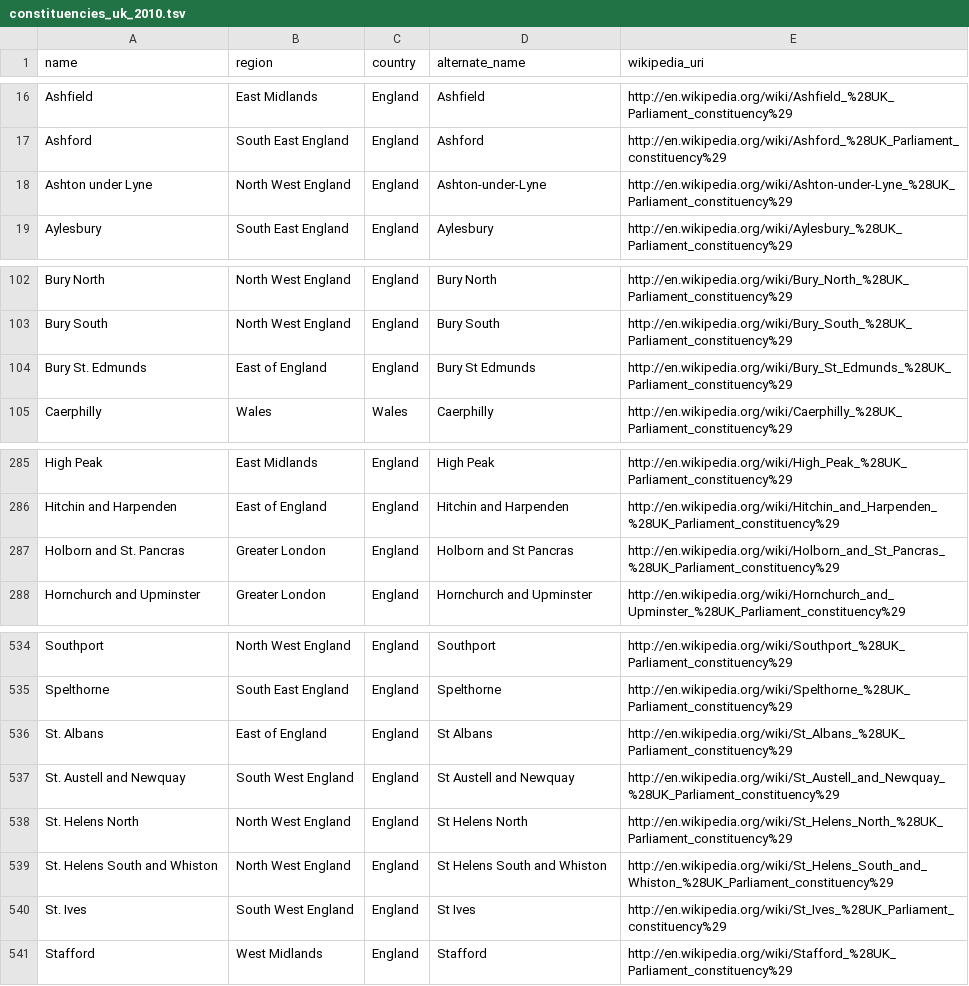
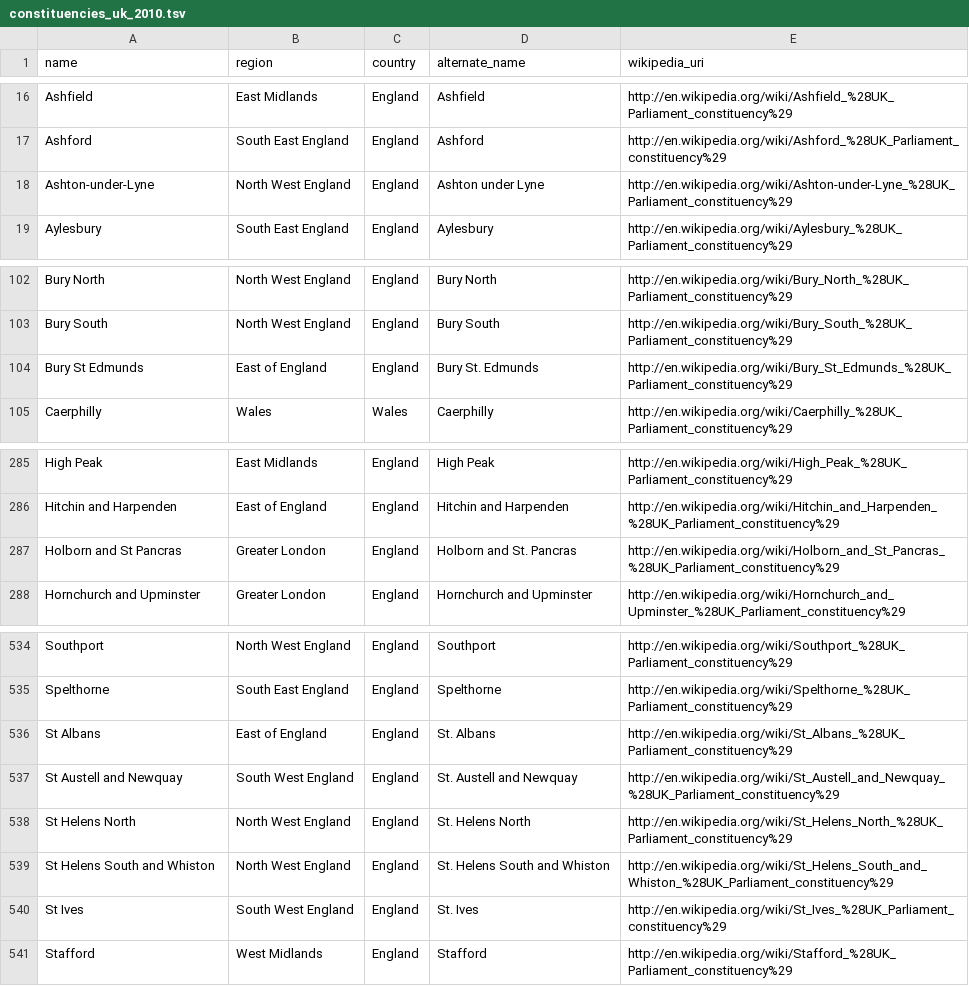
Before and after one commit to robmckinnon/constituencies_uk, a TSV file: data/constituencies_uk_2010.tsv, drawn as a sheet; only a part is shown, gaps mark what is left out.

Commit message:
use names from The Parliamentary Constituencies (England) Order 2007 http://www.opsi.gov.uk/si/si2007/plain/uksi_20071681_en

```diff
--- a/data/constituencies_uk_2010.tsv
+++ b/data/constituencies_uk_2010.tsv
@@ -17,3 +17,3 @@ Ashfield	East Midlands	England	Ashfield	http://en.wikipedia.org/wiki/Ashfield_%2
 Ashford	South East England	England	Ashford	http://en.wikipedia.org/wiki/Ashford_%28UK_Parliament_constituency%29
-Ashton under Lyne	North West England	England	Ashton-under-Lyne	http://en.wikipedia.org/wiki/Ashton-under-Lyne_%28UK_Parliament_constituency%29
+Ashton-under-Lyne	North West England	England	Ashton under Lyne	http://en.wikipedia.org/wiki/Ashton-under-Lyne_%28UK_Parliament_constituency%29
 Aylesbury	South East England	England	Aylesbury	http://en.wikipedia.org/wiki/Aylesbury_%28UK_Parliament_constituency%29
@@ -103,3 +103,3 @@ Bury North	North West England	England	Bury North	http://en.wikipedia.org/wiki/Bu
 Bury South	North West England	England	Bury South	http://en.wikipedia.org/wiki/Bury_South_%28UK_Parliament_constituency%29
-Bury St. Edmunds	East of England	England	Bury St Edmunds	http://en.wikipedia.org/wiki/Bury_St_Edmunds_%28UK_Parliament_constituency%29
+Bury St Edmunds	East of England	England	Bury St. Edmunds	http://en.wikipedia.org/wiki/Bury_St_Edmunds_%28UK_Parliament_constituency%29
 Caerphilly	Wales	Wales	Caerphilly	http://en.wikipedia.org/wiki/Caerphilly_%28UK_Parliament_constituency%29
@@ -286,3 +286,3 @@ High Peak	East Midlands	England	High Peak	http://en.wikipedia.org/wiki/High_Peak
 Hitchin and Harpenden	East of England	England	Hitchin and Harpenden	http://en.wikipedia.org/wiki/Hitchin_and_Harpenden_%28UK_Parliament_constituency%29
-Holborn and St. Pancras	Greater London	England	Holborn and St Pancras	http://en.wikipedia.org/wiki/Holborn_and_St_Pancras_%28UK_Parliament_constituency%29
+Holborn and St Pancras	Greater London	England	Holborn and St. Pancras	http://en.wikipedia.org/wiki/Holborn_and_St_Pancras_%28UK_Parliament_constituency%29
 Hornchurch and Upminster	Greater London	England	Hornchurch and Upminster	http://en.wikipedia.org/wiki/Hornchurch_and_Upminster_%28UK_Parliament_constituency%29
@@ -535,7 +535,7 @@ Southport	North West England	England	Southport	http://en.wikipedia.org/wiki/Sout
 Spelthorne	South East England	England	Spelthorne	http://en.wikipedia.org/wiki/Spelthorne_%28UK_Parliament_constituency%29
-St. Albans	East of England	England	St Albans	http://en.wikipedia.org/wiki/St_Albans_%28UK_Parliament_constituency%29
-St. Austell and Newquay	South West England	England	St Austell and Newquay	http://en.wikipedia.org/wiki/St_Austell_and_Newquay_%28UK_Parliament_constituency%29
-St. Helens North	North West England	England	St Helens North	http://en.wikipedia.org/wiki/St_Helens_North_%28UK_Parliament_constituency%29
-St. Helens South and Whiston	North West England	England	St Helens South and Whiston	http://en.wikipedia.org/wiki/St_Helens_South_and_Whiston_%28UK_Parliament_constituency%29
-St. Ives	South West England	England	St Ives	http://en.wikipedia.org/wiki/St_Ives_%28UK_Parliament_constituency%29
+St Albans	East of England	England	St. Albans	http://en.wikipedia.org/wiki/St_Albans_%28UK_Parliament_constituency%29
+St Austell and Newquay	South West England	England	St. Austell and Newquay	http://en.wikipedia.org/wiki/St_Austell_and_Newquay_%28UK_Parliament_constituency%29
+St Helens North	North West England	England	St. Helens North	http://en.wikipedia.org/wiki/St_Helens_North_%28UK_Parliament_constituency%29
+St Helens South and Whiston	North West England	England	St. Helens South and Whiston	http://en.wikipedia.org/wiki/St_Helens_South_and_Whiston_%28UK_Parliament_constituency%29
+St Ives	South West England	England	St. Ives	http://en.wikipedia.org/wiki/St_Ives_%28UK_Parliament_constituency%29
 Stafford	West Midlands	England	Stafford	http://en.wikipedia.org/wiki/Stafford_%28UK_Parliament_constituency%29
```
